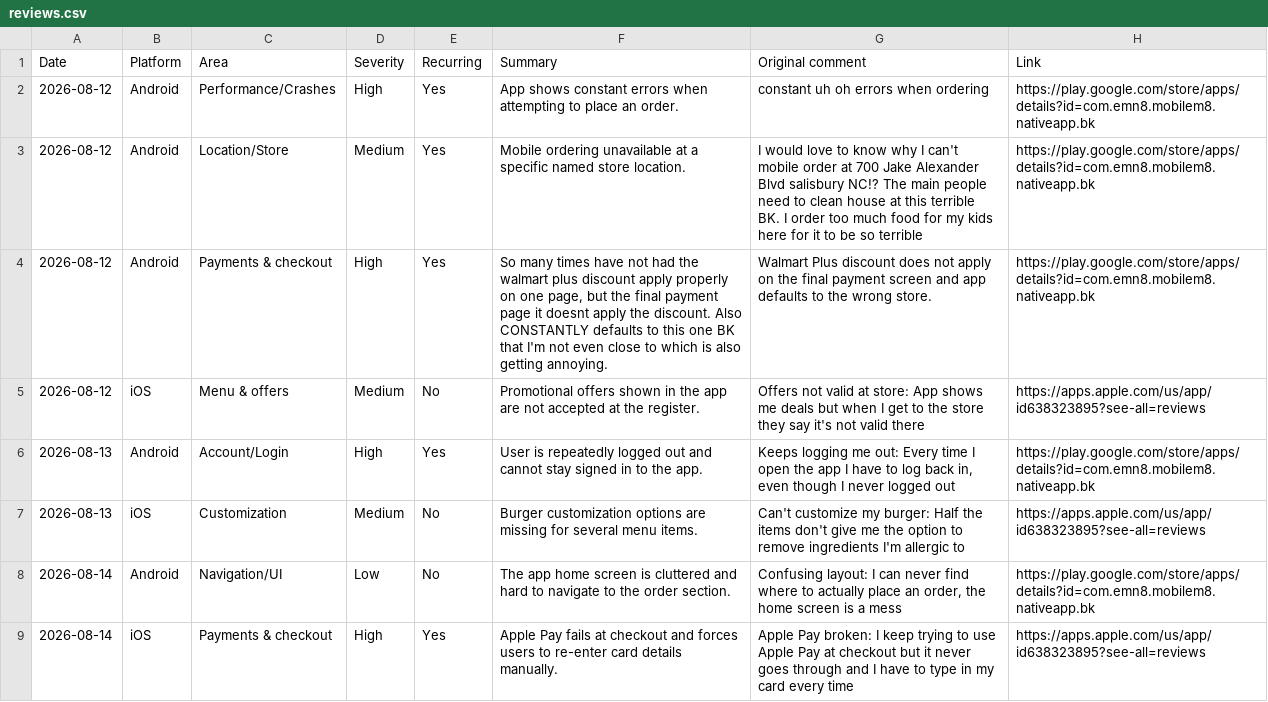
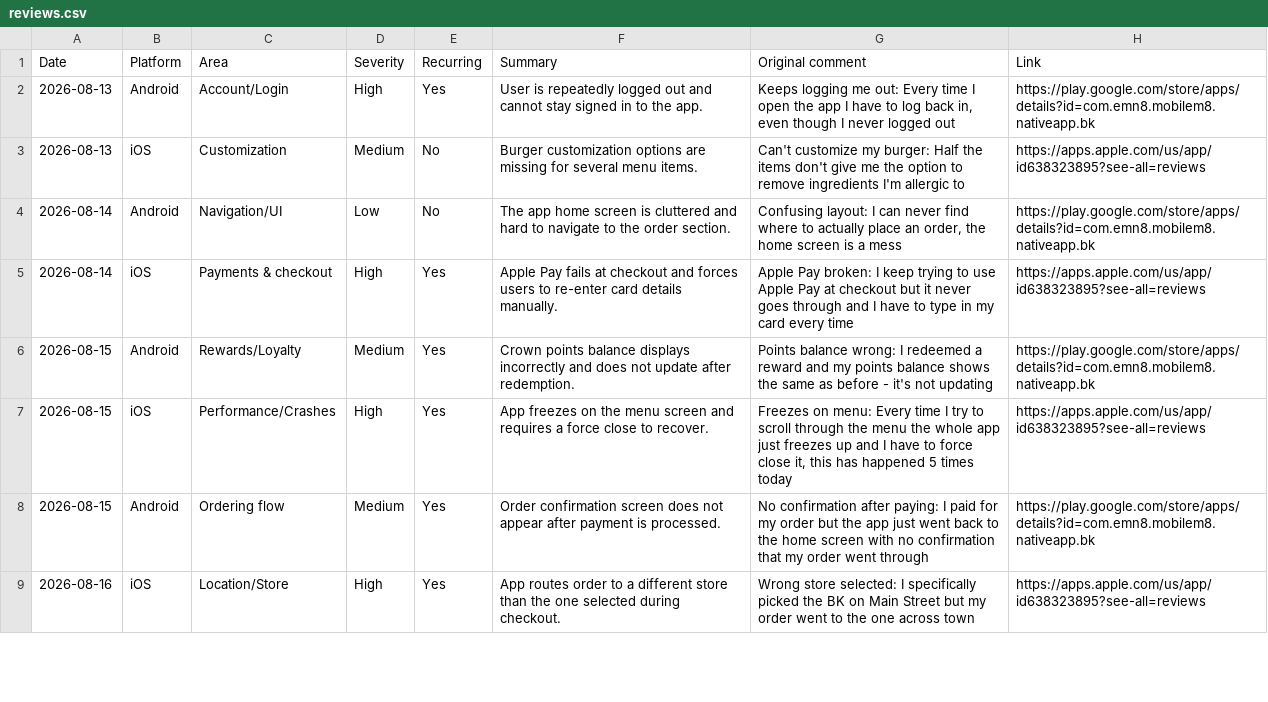
Before and after one commit to rocco9022/bk-review-triage, a CSV file: reviews.csv, drawn as a sheet; only a part is shown; the shorter side is filled out with more unchanged rows.

```diff
--- a/reviews.csv
+++ b/reviews.csv
@@ -1,6 +1,2 @@
 Date,Platform,Area,Severity,Recurring,Summary,Original comment,Link
-2026-08-12,Android,Performance/Crashes,High,Yes,App shows constant errors when attempting to place an order.,constant uh oh errors when ordering,https://play.google.com/store/apps/details?id=com.emn8.mobilem8.nativeapp.bk
-2026-08-12,Android,Location/Store,Medium,Yes,Mobile ordering unavailable at a specific named store location.,I would love to know why I can't mobile order at 700 Jake Alexander Blvd salisbury NC!? The main people need to clean house at this terrible BK. I order too much food for my kids here for it to be so terrible,https://play.google.com/store/apps/details?id=com.emn8.mobilem8.nativeapp.bk
-2026-08-12,Android,Payments & checkout,High,Yes,"So many times have not had the walmart plus discount apply properly on one page, but the final payment page it doesnt apply the discount. Also CONSTANTLY defaults to this one BK that I'm not even close to which is also getting annoying.",Walmart Plus discount does not apply on the final payment screen and app defaults to the wrong store.,https://play.google.com/store/apps/details?id=com.emn8.mobilem8.nativeapp.bk
-2026-08-12,iOS,Menu & offers,Medium,No,Promotional offers shown in the app are not accepted at the register.,Offers not valid at store: App shows me deals but when I get to the store they say it's not valid there,https://apps.apple.com/us/app/id638323895?see-all=reviews
 2026-08-13,Android,Account/Login,High,Yes,User is repeatedly logged out and cannot stay signed in to the app.,"Keeps logging me out: Every time I open the app I have to log back in, even though I never logged out",https://play.google.com/store/apps/details?id=com.emn8.mobilem8.nativeapp.bk
```
Also changed, not shown: 1 other file.
